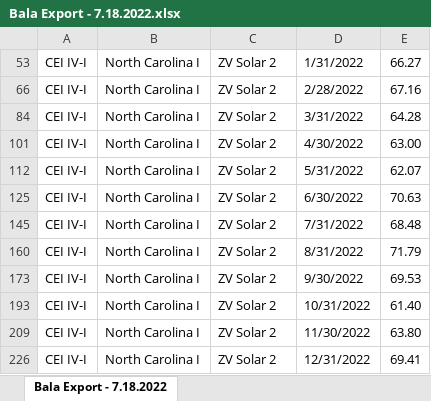
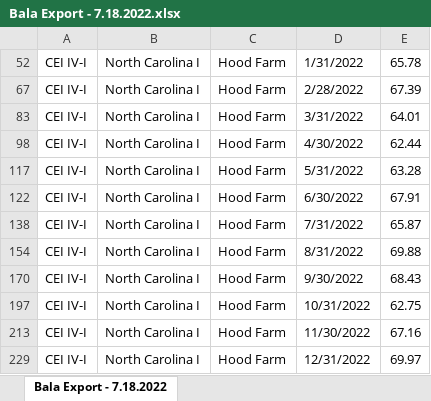
Before and after one commit to just-pineapples/Arevbot, an Excel workbook: Bala Export - 7.18.2022.xlsx, sheet Bala Export - 7.18.2022, drawn as a sheet; values as stored, in another font and other column widths than the file's, no borders; table styles not drawn; addresses are those after the commit; the diff names each change by its address in the sheet, - before the commit and + after, or states it on an @@ line.

```diff
--- a/Bala Export - 7.18.2022.xlsx (sheet Bala Export - 7.18.2022)
+++ b/Bala Export - 7.18.2022.xlsx (sheet Bala Export - 7.18.2022)
-C52: ZV Solar 2
+C52: Hood Farm
-E52: 66.27
+E52: 65.78
-C67: ZV Solar 2
+C67: Hood Farm
-E67: 67.16
+E67: 67.39
-C83: ZV Solar 2
+C83: Hood Farm
-E83: 64.28
+E83: 64.01
-C98: ZV Solar 2
+C98: Hood Farm
-E98: 63.00
+E98: 62.44
-C117: ZV Solar 2
+C117: Hood Farm
-E117: 62.07
+E117: 63.28
-C122: ZV Solar 2
+C122: Hood Farm
-E122: 70.63
+E122: 67.91
-C138: ZV Solar 2
+C138: Hood Farm
-E138: 68.48
+E138: 65.87
-C154: ZV Solar 2
+C154: Hood Farm
-E154: 71.79
+E154: 69.88
-C170: ZV Solar 2
+C170: Hood Farm
-E170: 69.53
+E170: 68.43
-C197: ZV Solar 2
+C197: Hood Farm
-E197: 61.40
+E197: 62.75
-C213: ZV Solar 2
+C213: Hood Farm
-E213: 63.80
+E213: 67.16
-C229: ZV Solar 2
+C229: Hood Farm
-E229: 69.41
+E229: 69.97
```
Also changed, not shown: hidden cells, 2 other files.
